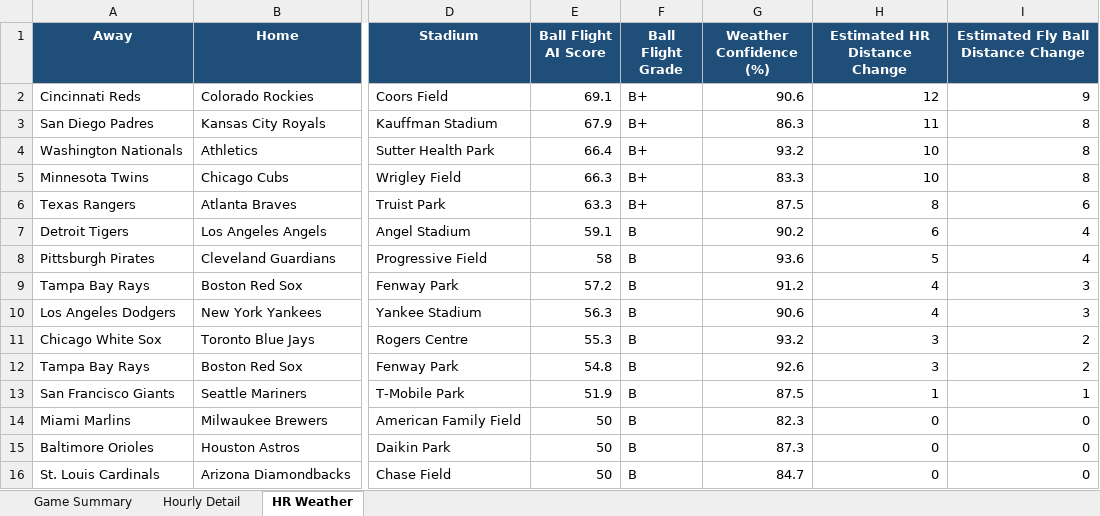
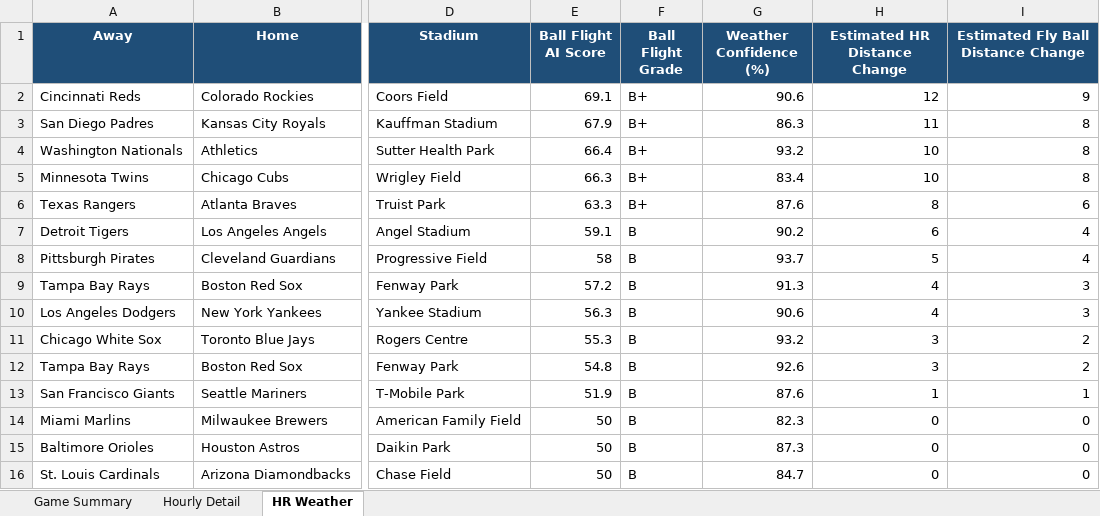
Before and after one commit to pzbaseball/mlb-site-data, an Excel workbook: mlb_weather_professional_v4_1_2026_07_17.xlsx, sheet HR Weather, drawn as a sheet; only a part is shown, gaps mark what is left out; values as stored, in another font and other column widths than the file's, no borders; conditional formats not drawn; the diff names each change by its address in the sheet, - before the commit and + after, or states it on an @@ line.

Commit message:
Update MLB weather 2026-07-16 11:20 PM PT

```diff
--- a/mlb_weather_professional_v4_1_2026_07_17.xlsx (sheet HR Weather)
+++ b/mlb_weather_professional_v4_1_2026_07_17.xlsx (sheet HR Weather)
-G5 (Weather Confidence (%)): 83.3
+G5 (Weather Confidence (%)): 83.4
-G6 (Weather Confidence (%)): 87.5
+G6 (Weather Confidence (%)): 87.6
-G8 (Weather Confidence (%)): 93.6
+G8 (Weather Confidence (%)): 93.7
-G9 (Weather Confidence (%)): 91.2
+G9 (Weather Confidence (%)): 91.3
-G13 (Weather Confidence (%)): 87.5
+G13 (Weather Confidence (%)): 87.6
```
Also changed, not shown: sheet Hourly Detail, sheet Game Summary, 2 other files.
